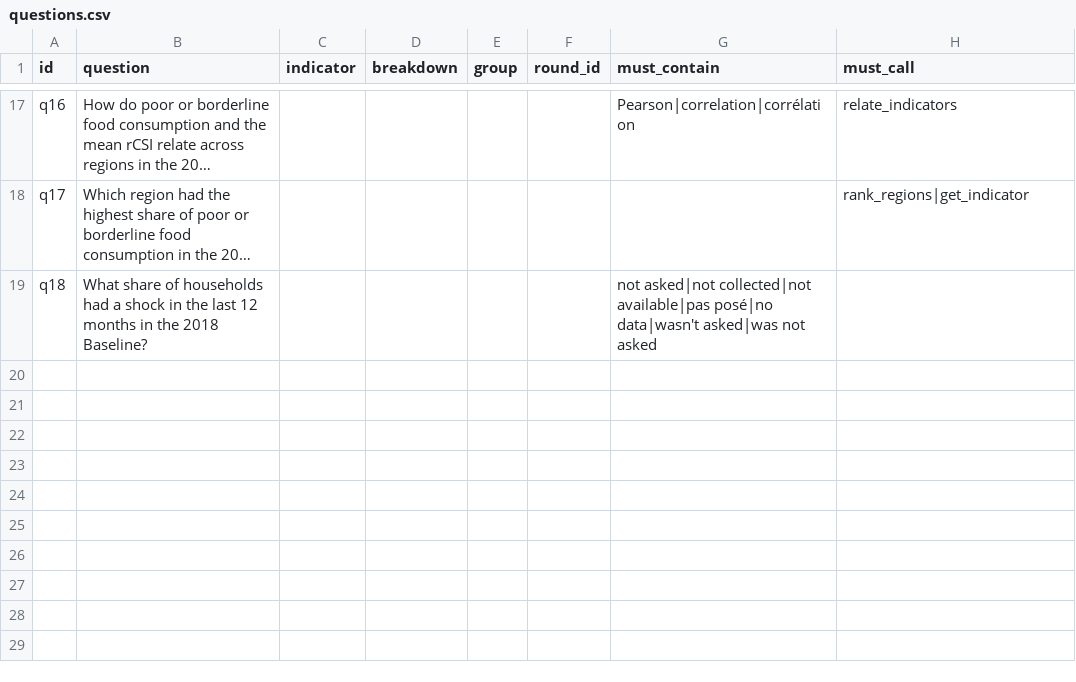
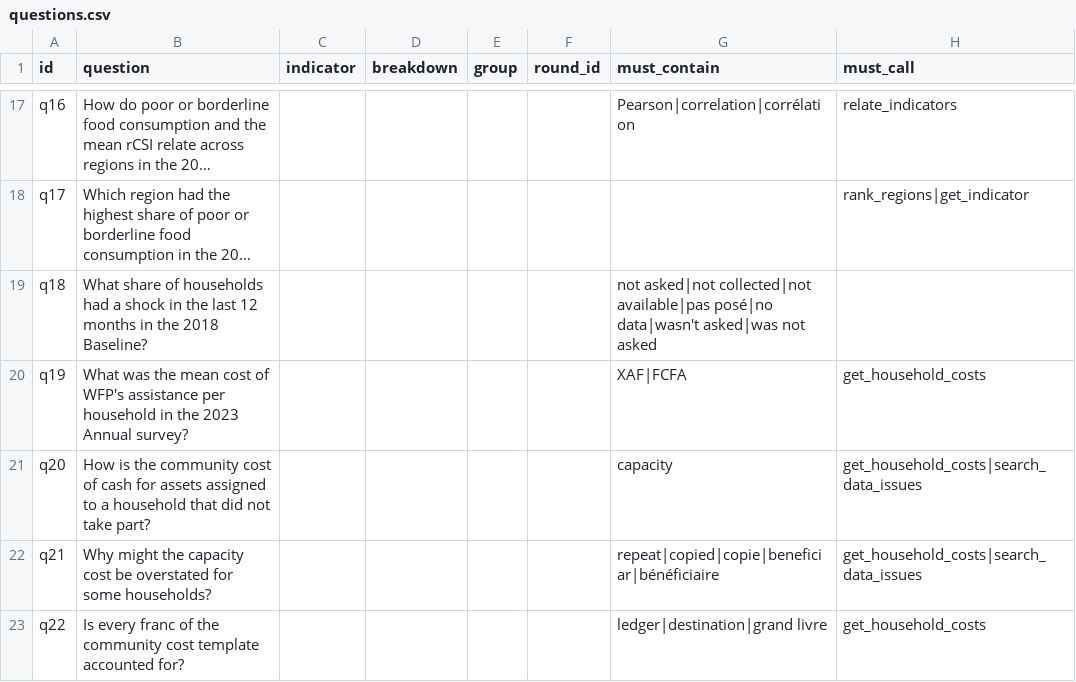
Before and after one commit to Abson-dev/wfp-chad-data-assistant, a CSV file: evals/questions.csv, drawn as a sheet; only a part is shown, gaps mark what is left out; long unchanged cells end in …; the diff names each change by its address in the sheet, - before the commit and + after, or states it on an @@ line.

Commit message:
Take account of the cost merging process (0.2.0)
- New tool get_household_costs: the costs per household of the merged file v6 as the dashboard aggregates them (by round, intervention, asset type, region), the ledger of the community template, the template against WFP's revised workbook, unit costs, exchange rates and the dictionary of the cost variables
- get_costs gives costs by partner; the instructions describe the cost process, decisions and caveats, and forbid naming villages
- Invented cost tables in the demo, tests for every view, four cost evals
- The build empties data/ instead of deleting it (OneDrive)

```diff
--- a/evals/questions.csv
+++ b/evals/questions.csv
+row 20: q19 | What was the mean cost of WFP's assistance per household in the 2023 Annual survey? |  |  |  |  | XAF|FCFA | get_household_costs
+row 21: q20 | How is the community cost of cash for assets assigned to a household that did not take part? |  |  |  |  | capacity | get_household_costs|search_data_issues
+row 22: q21 | Why might the capacity cost be overstated for some households? |  |  |  |  | repeat|copied|copie|beneficiar|bénéficiaire | get_household_costs|search_data_issues
+row 23: q22 | Is every franc of the community cost template accounted for? |  |  |  |  | ledger|destination|grand livre | get_household_costs
```
Also changed, not shown: 11 other files.
